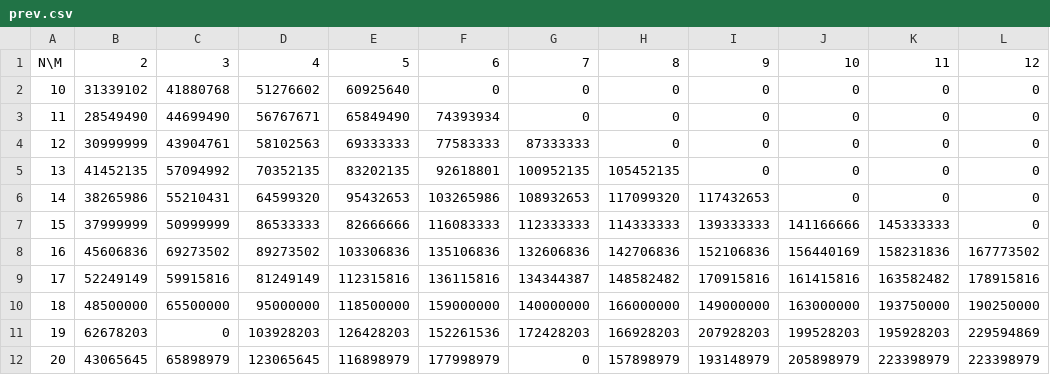
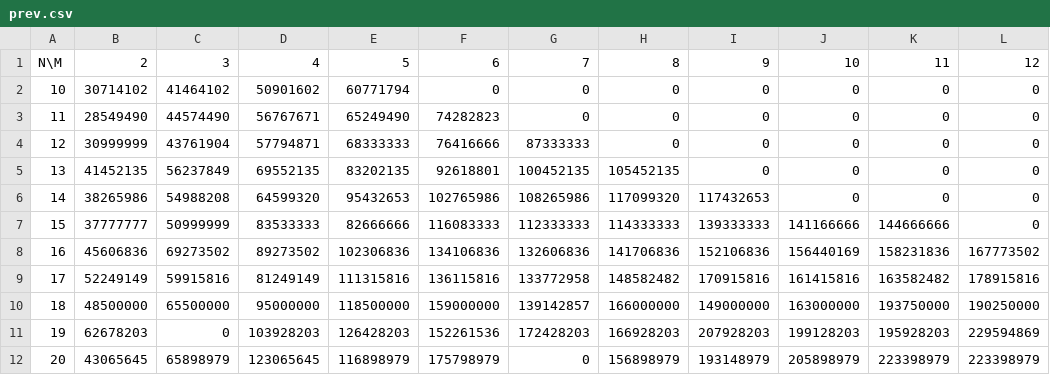
Before and after one commit to blue-jam/ahc030, a CSV file: prev.csv, drawn as a sheet; only a part is shown; the diff names each change by its address in the sheet, - before the commit and + after, or states it on an @@ line.

```diff
--- a/prev.csv
+++ b/prev.csv
-B2: 31339102
+B2: 30714102
-C2: 41880768
+C2: 41464102
-D2: 51276602
+D2: 50901602
-E2: 60925640
+E2: 60771794
-C3: 44699490
+C3: 44574490
-E3: 65849490
+E3: 65249490
-F3: 74393934
+F3: 74282823
-C4: 43904761
+C4: 43761904
-D4: 58102563
+D4: 57794871
-E4: 69333333
+E4: 68333333
-F4: 77583333
+F4: 76416666
-C5: 57094992
+C5: 56237849
-D5: 70352135
+D5: 69552135
-G5: 100952135
+G5: 100452135
-C6: 55210431
+C6: 54988208
-F6: 103265986
+F6: 102765986
-G6: 108932653
+G6: 108265986
-B7: 37999999
+B7: 37777777
-D7: 86533333
+D7: 83533333
-K7: 145333333
+K7: 144666666
-E8: 103306836
+E8: 102306836
-F8: 135106836
+F8: 134106836
-H8: 142706836
+H8: 141706836
-E9: 112315816
+E9: 111315816
-G9: 134344387
+G9: 133772958
-G10: 140000000
+G10: 139142857
-J11: 199528203
+J11: 199128203
-F12: 177998979
+F12: 175798979
-H12: 157898979
+H12: 156898979
```
Also changed, not shown: 2 other files.
